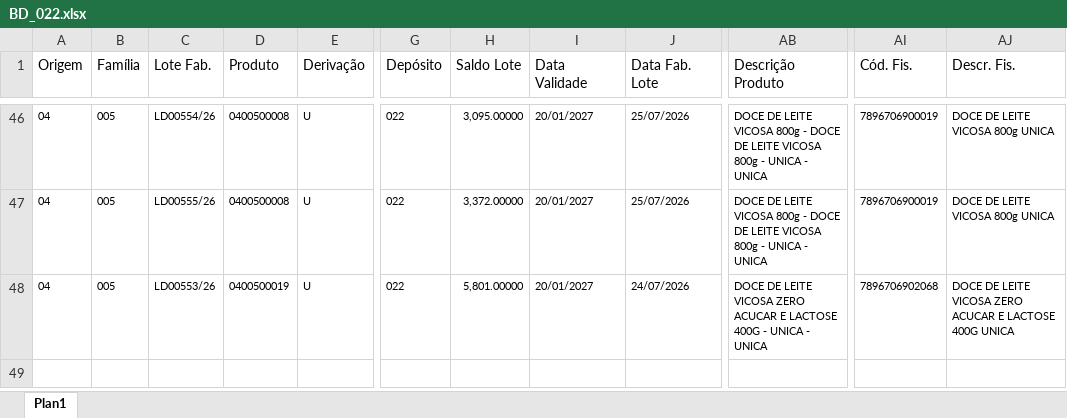
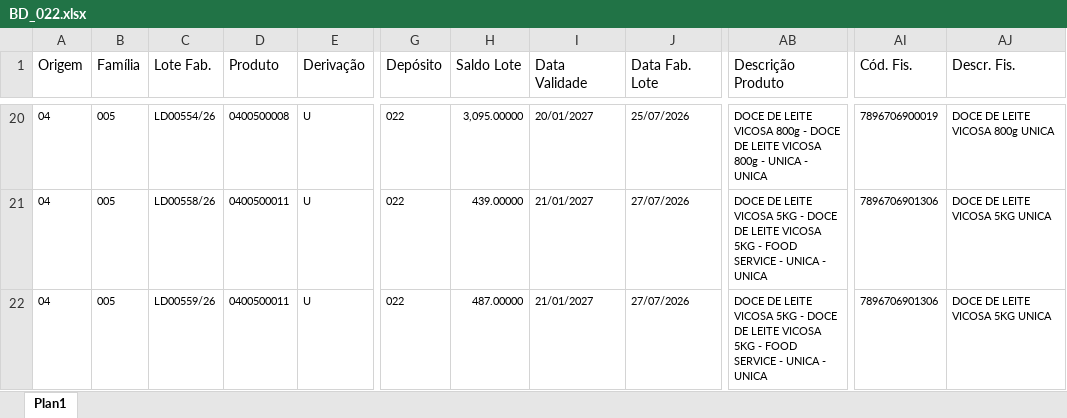
Before and after one commit to PCP-Vicosa/produtos-vicosa-estoque-006, an Excel workbook: data/estoque-022/BD_022.xlsx, sheet Plan1, drawn as a sheet; only a part is shown, gaps mark what is left out; values as stored, in another font and other column widths than the file's, no borders; addresses are those after the commit; the diff covers the shown part only; the diff names each change by its address in the sheet, - before the commit and + after, or states it on an @@ line.

```diff
--- a/data/estoque-022/BD_022.xlsx (sheet Plan1)
+++ b/data/estoque-022/BD_022.xlsx (sheet Plan1)
-C21 (Lote Fab.): LD00555/26
+C21 (Lote Fab.): LD00558/26
-D21 (Produto): 0400500008
+D21 (Produto): 0400500011
-H21 (Saldo Lote): 3,372.00000
+H21 (Saldo Lote): 439.00000
-I21:I22 (Data Validade): 20/01/2027
+I21:I22 (Data Validade): 21/01/2027
-J21 (Data Fab. Lote): 25/07/2026
+J21 (Data Fab. Lote): 27/07/2026
-AB21 (Descrição Produto): …LEITE VICOSA 800g - DOCE DE LEITE VICOSA 800g - UNICA…
+AB21 (Descrição Produto): …LEITE VICOSA 5KG - DOCE DE LEITE VICOSA 5KG - FOOD SERVICE - UNICA…
-AI21 (Cód. Fis.): 7896706900019
+AI21 (Cód. Fis.): 7896706901306
-AJ21 (Descr. Fis.): DOCE DE LEITE VICOSA 800g UNICA
+AJ21 (Descr. Fis.): DOCE DE LEITE VICOSA 5KG UNICA
-C22 (Lote Fab.): LD00553/26
+C22 (Lote Fab.): LD00559/26
-D22 (Produto): 0400500019
+D22 (Produto): 0400500011
-H22 (Saldo Lote): 5,801.00000
+H22 (Saldo Lote): 487.00000
-J22 (Data Fab. Lote): 24/07/2026
+J22 (Data Fab. Lote): 27/07/2026
-AB22 (Descrição Produto): …LEITE VICOSA ZERO ACUCAR E LACTOSE 400G - UNICA…
+AB22 (Descrição Produto): …LEITE VICOSA 5KG - DOCE DE LEITE VICOSA 5KG - FOOD SERVICE - UNICA…
-AI22 (Cód. Fis.): 7896706902068
+AI22 (Cód. Fis.): 7896706901306
-AJ22 (Descr. Fis.): DOCE DE LEITE VICOSA ZERO ACUCAR E LACTOSE 400G UNICA
+AJ22 (Descr. Fis.): DOCE DE LEITE VICOSA 5KG UNICA
```
Also changed, not shown: 1 added row, 27 removed rows and 40 edited cells elsewhere in this sheet, data/BD_006.xlsx, data/aderencia/Producao_Semanal_PowerBI.xlsx.
